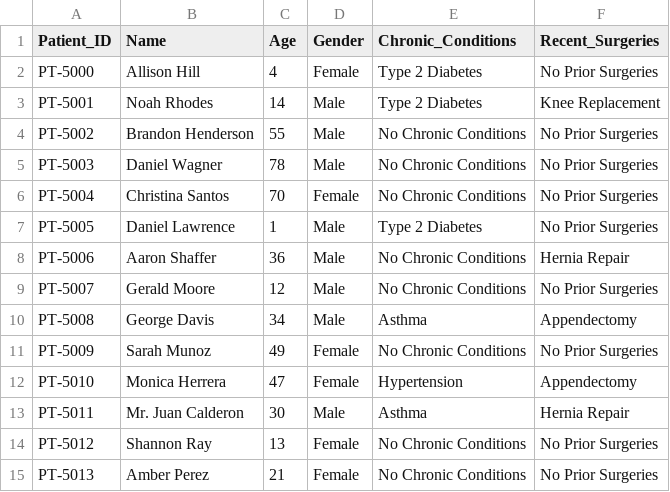
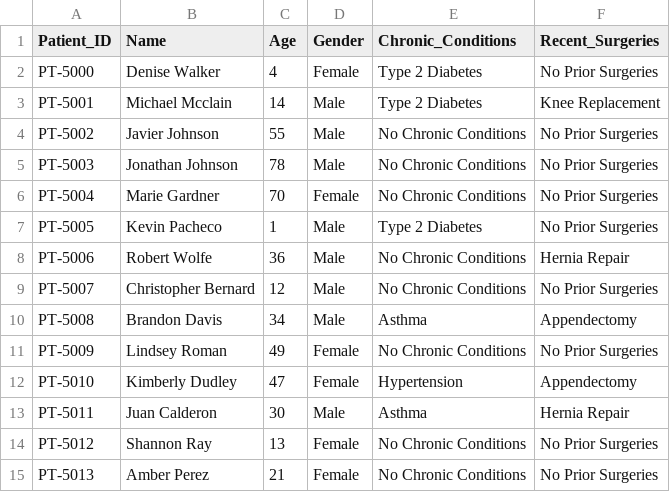
Before and after one commit to C-Priyan/hospital-triage-ai, a CSV file: patient_history.csv, drawn as a sheet; only a part is shown.

```diff
--- a/patient_history.csv
+++ b/patient_history.csv
@@ -1,14 +1,14 @@
 Patient_ID,Name,Age,Gender,Chronic_Conditions,Recent_Surgeries
-PT-5000,Allison Hill,4,Female,Type 2 Diabetes,No Prior Surgeries
-PT-5001,Noah Rhodes,14,Male,Type 2 Diabetes,Knee Replacement
-PT-5002,Brandon Henderson,55,Male,No Chronic Conditions,No Prior Surgeries
-PT-5003,Daniel Wagner,78,Male,No Chronic Conditions,No Prior Surgeries
-PT-5004,Christina Santos,70,Female,No Chronic Conditions,No Prior Surgeries
-PT-5005,Daniel Lawrence,1,Male,Type 2 Diabetes,No Prior Surgeries
-PT-5006,Aaron Shaffer,36,Male,No Chronic Conditions,Hernia Repair
-PT-5007,Gerald Moore,12,Male,No Chronic Conditions,No Prior Surgeries
-PT-5008,George Davis,34,Male,Asthma,Appendectomy
-PT-5009,Sarah Munoz,49,Female,No Chronic Conditions,No Prior Surgeries
-PT-5010,Monica Herrera,47,Female,Hypertension,Appendectomy
-PT-5011,Mr. Juan Calderon,30,Male,Asthma,Hernia Repair
+PT-5000,Denise Walker,4,Female,Type 2 Diabetes,No Prior Surgeries
+PT-5001,Michael Mcclain,14,Male,Type 2 Diabetes,Knee Replacement
+PT-5002,Javier Johnson,55,Male,No Chronic Conditions,No Prior Surgeries
+PT-5003,Jonathan Johnson,78,Male,No Chronic Conditions,No Prior Surgeries
+PT-5004,Marie Gardner,70,Female,No Chronic Conditions,No Prior Surgeries
+PT-5005,Kevin Pacheco,1,Male,Type 2 Diabetes,No Prior Surgeries
+PT-5006,Robert Wolfe,36,Male,No Chronic Conditions,Hernia Repair
+PT-5007,Christopher Bernard,12,Male,No Chronic Conditions,No Prior Surgeries
+PT-5008,Brandon Davis,34,Male,Asthma,Appendectomy
+PT-5009,Lindsey Roman,49,Female,No Chronic Conditions,No Prior Surgeries
+PT-5010,Kimberly Dudley,47,Female,Hypertension,Appendectomy
+PT-5011,Juan Calderon,30,Male,Asthma,Hernia Repair
 PT-5012,Shannon Ray,13,Female,No Chronic Conditions,No Prior Surgeries
```
Also changed, not shown: 3 other files.
